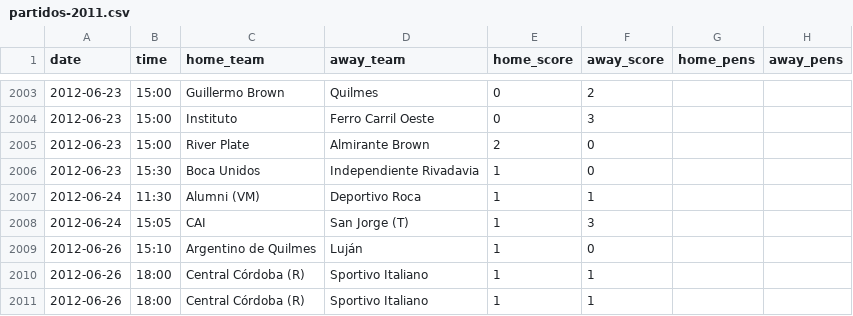
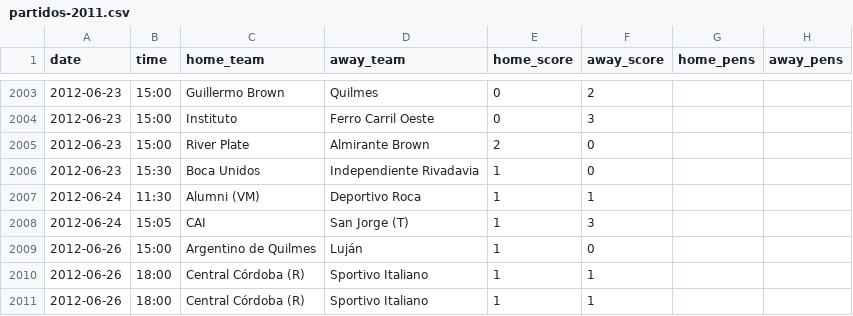
Before and after one commit to rhinoah/futbol-argentino-data, a CSV file: data/partidos-2011.csv, drawn as a sheet; only a part is shown, gaps mark what is left out; the diff names each change by its address in the sheet, - before the commit and + after, or states it on an @@ line.

```diff
--- a/data/partidos-2011.csv
+++ b/data/partidos-2011.csv
-B2009 (time): 15:10
+B2009 (time): 15:00
```
Also changed, not shown: data/partidos-2012.csv, 7 other files.
